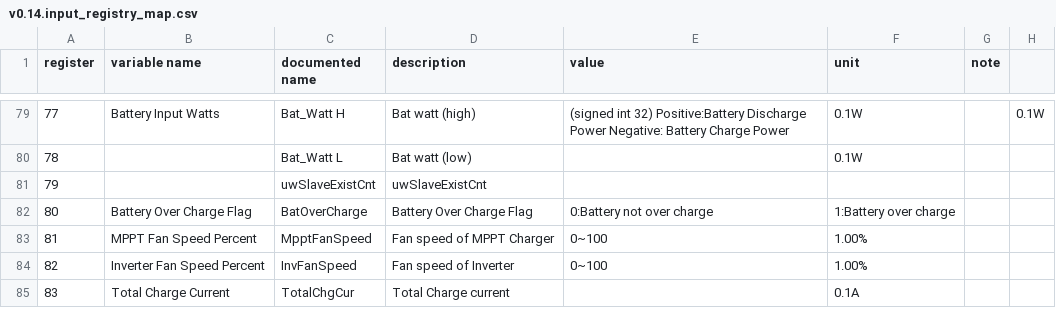
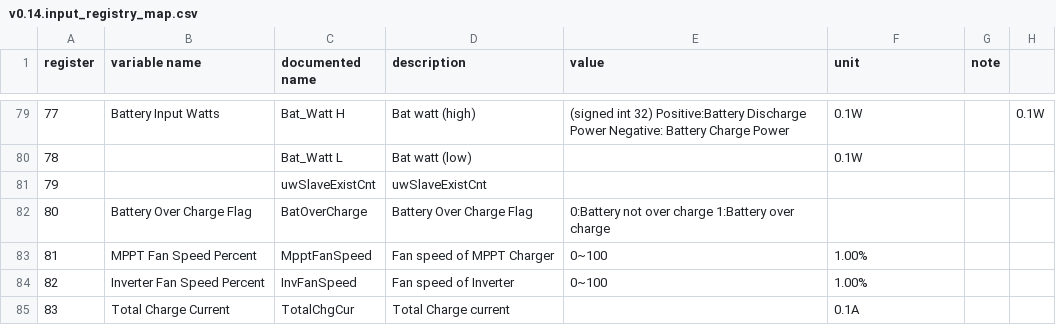
Before and after one commit to yNosGR/PythonProtocolGateway, a CSV file: protocols/v0.14.input_registry_map.csv, drawn as a sheet; only a part is shown, gaps mark what is left out; the diff names each change by its address in the sheet, - before the commit and + after, or states it on an @@ line.

Commit message:
fix Battery Over Charge Flag unit

```diff
--- a/protocols/v0.14.input_registry_map.csv
+++ b/protocols/v0.14.input_registry_map.csv
-E82 (value): 0:Battery not over charge
+E82 (value): 0:Battery not over charge 1:Battery over charge
-F82 (unit): 1:Battery over charge
+F82 (unit): (empty)
```
